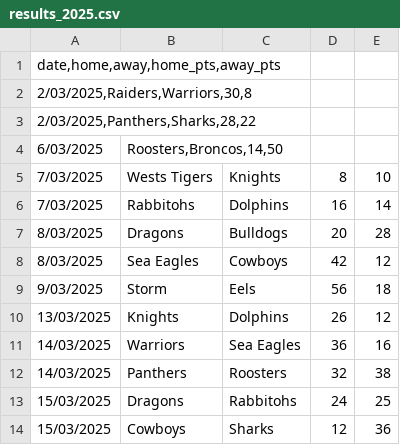
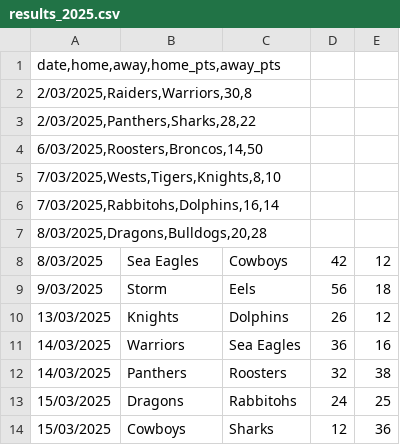
Before and after one commit to Rossdavo/nrl-ai-predictor, a CSV file: data/results_2025.csv, drawn as a sheet; only a part is shown; removed rows and columns are numbered as before the commit, all else as after; the diff names each change by its address in the sheet, - before the commit and + after, or states it on an @@ line.

Commit message:
Update results_2025.csv

```diff
--- a/data/results_2025.csv
+++ b/data/results_2025.csv
-row 4: 6/03/2025 | Roosters,Broncos,14,50
-row 5: 7/03/2025 | Wests Tigers | Knights | 8 | 10
-row 6: 7/03/2025 | Rabbitohs | Dolphins | 16 | 14
-row 7: 8/03/2025 | Dragons | Bulldogs | 20 | 28
+row 4: 6/03/2025,Roosters,Broncos,14,50
+row 5: 7/03/2025,Wests,Tigers,Knights,8,10
+row 6: 7/03/2025,Rabbitohs,Dolphins,16,14
+row 7: 8/03/2025,Dragons,Bulldogs,20,28
```
